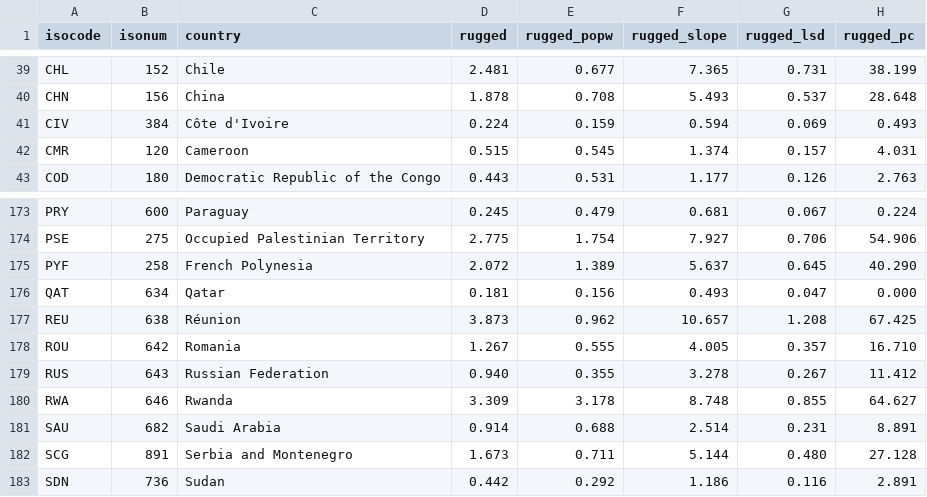
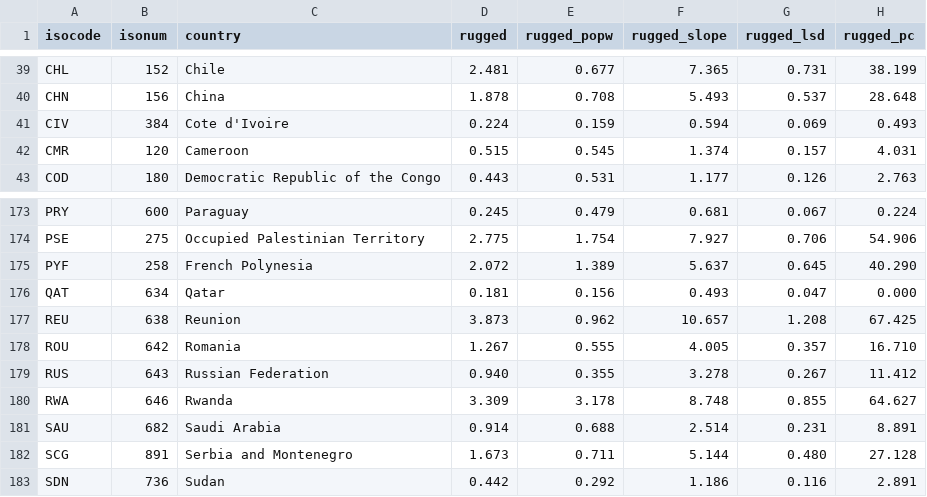
Before and after one commit to rmcelreath/rethinking, a CSV file: data/rugged.csv, drawn as a sheet; only a part is shown, gaps mark what is left out; the diff names each change by its address in the sheet, - before the commit and + after, or states it on an @@ line.

```diff
--- a/data/rugged.csv
+++ b/data/rugged.csv
-C41 (country): Côte d'Ivoire
+C41 (country): Cote d'Ivoire
-C177 (country): Réunion
+C177 (country): Reunion
```
Also changed, not shown: 38 other files.
